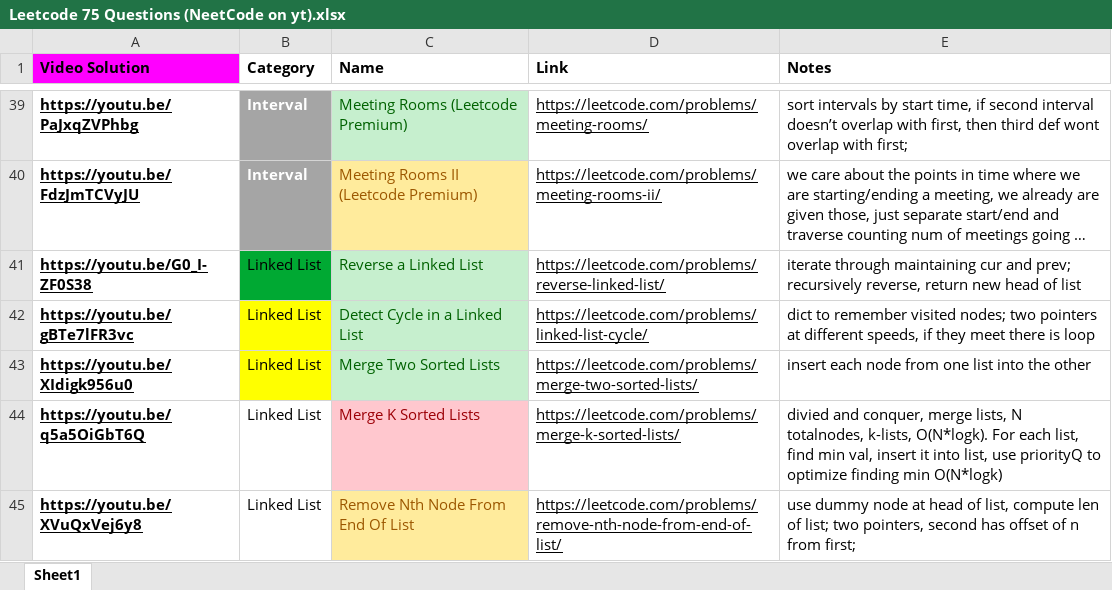
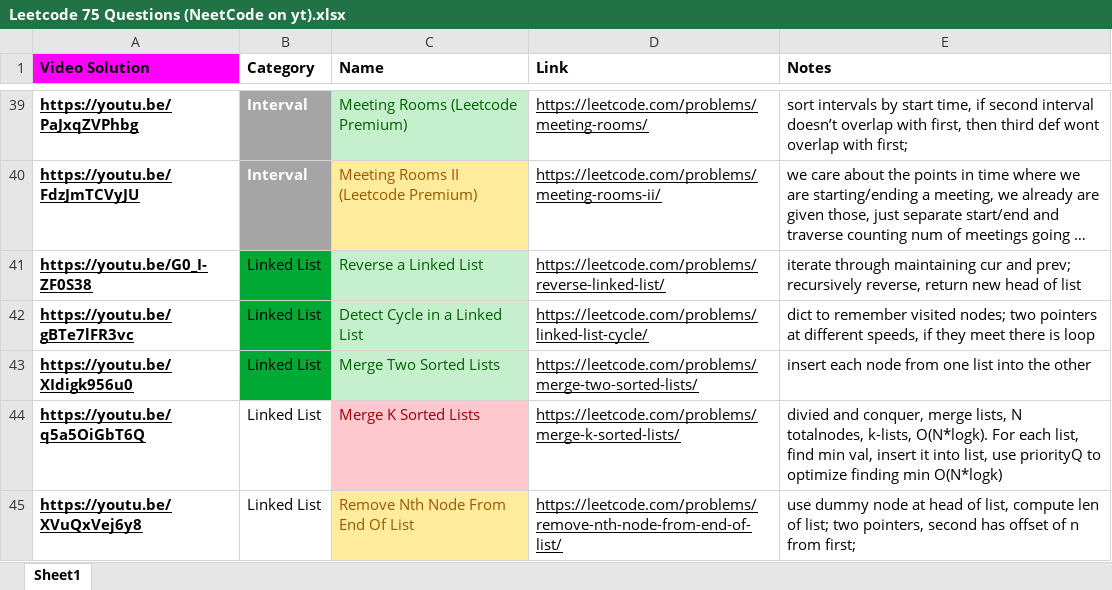
Before and after one commit to premkumardy/Data-Structures-and-Algorithms, an Excel workbook: LeetCode Problems/Neetcode Blind 75 problems/Leetcode 75 Questions (NeetCode on yt).xlsx, sheet Sheet1, drawn as a sheet; only a part is shown, gaps mark what is left out; long unchanged cells end in …; values as stored, in another font and other column widths than the file's, no borders; the diff covers the shown part only; the diff names each change by its address in the sheet, - before the commit and + after, or states it on an @@ line.

Commit message:
pushing progress to Blind75 excel

```diff
--- a/LeetCode Problems/Neetcode Blind 75 problems/Leetcode 75 Questions (NeetCode on yt).xlsx (sheet Sheet1)
+++ b/LeetCode Problems/Neetcode Blind 75 problems/Leetcode 75 Questions (NeetCode on yt).xlsx (sheet Sheet1)
-B42:B43 fill: #FFFF00
+B42:B43 fill: #00A933
```
Also changed, not shown: cell formats elsewhere in this sheet, 1 other file.
